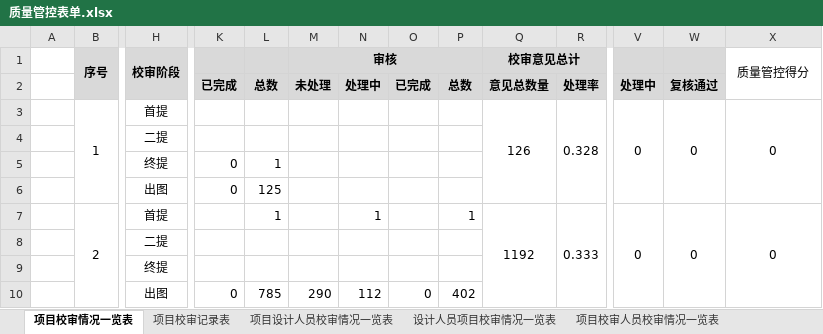
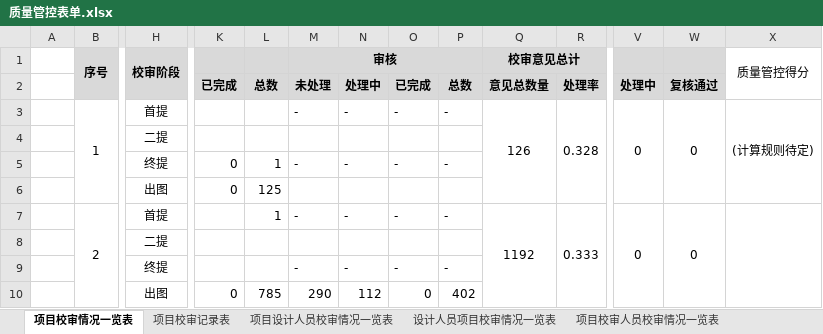
Before and after one commit to qfcwell/qfcflaskplayground, an Excel workbook: static/质量管控表单.xlsx, sheet 项目校审情况一览表, drawn as a sheet; only a part is shown, gaps mark what is left out; values as stored, in another font and other column widths than the file's, no borders; removed rows and columns are numbered as before the commit, all else as after; rows hold the shown columns only; the diff names each change by its address in the sheet, - before the commit and + after, or states it on an @@ line.

```diff
--- a/static/质量管控表单.xlsx (sheet 项目校审情况一览表)
+++ b/static/质量管控表单.xlsx (sheet 项目校审情况一览表)
-M3 (审核): (empty)
+M3 (审核): -
-N3: (empty)
+N3: -
-O3: (empty)
+O3: -
-P3: (empty)
+P3: -
-X3 (质量管控得分): 0
+X3 (质量管控得分): (计算规则待定)
-M5 (审核): (empty)
+M5 (审核): -
-N5: (empty)
+N5: -
-O5: (empty)
+O5: -
-P5: (empty)
+P5: -
-M7 (审核): (empty)
+M7 (审核): -
-N7: 1
+N7: -
-O7: (empty)
+O7: -
-P7: 1
+P7: -
-X7 (质量管控得分): 0
+X7 (质量管控得分): (empty)
-row 9:  |  | 终提
+row 9:  |  | 终提 |  |  | - | - | - | -
```
Also changed, not shown: sheet 项目设计人员校审情况一览表, sheet 校审人员项目校审情况一览表, sheet 项目校审人员校审情况一览表, sheet 设计人员项目校审情况一览表, 1 other file.
